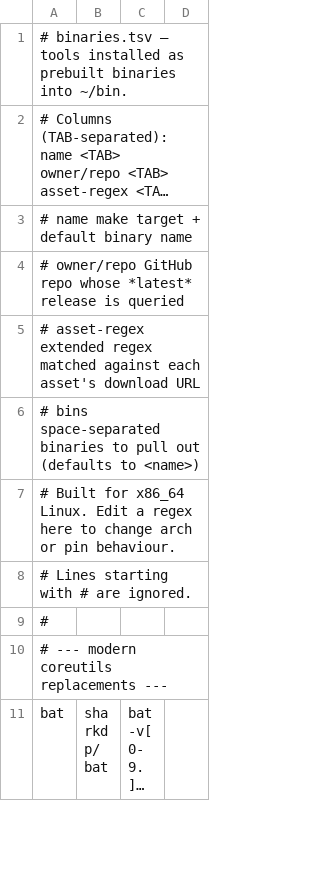
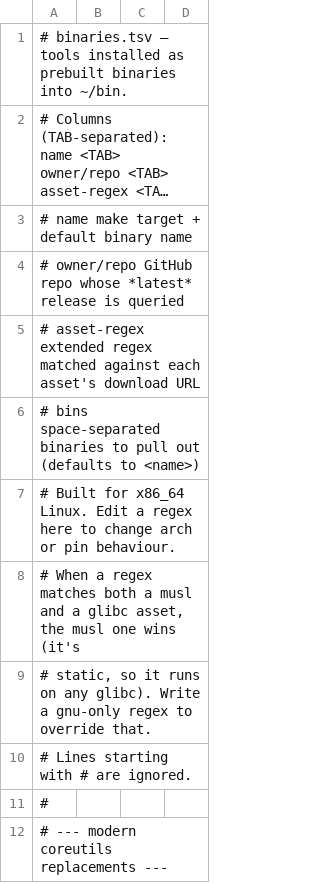
Before and after one commit to davetang/terminal_setup, a TSV file: binaries.tsv, drawn as a sheet; only a part is shown; the shorter side is filled out with more unchanged rows; long unchanged cells end in …; the diff names each change by its address in the sheet, - before the commit and + after, or states it on an @@ line.

Commit message:
Use musl to guard against older OSes like my Debian 12 box

```diff
--- a/binaries.tsv
+++ b/binaries.tsv
+row 8: # When a regex matches both a musl and a glibc asset, the musl one wins (it's
+row 9: # static, so it runs on any glibc). Write a gnu-only regex to override that.
```
Also changed, not shown: 2 other files.
